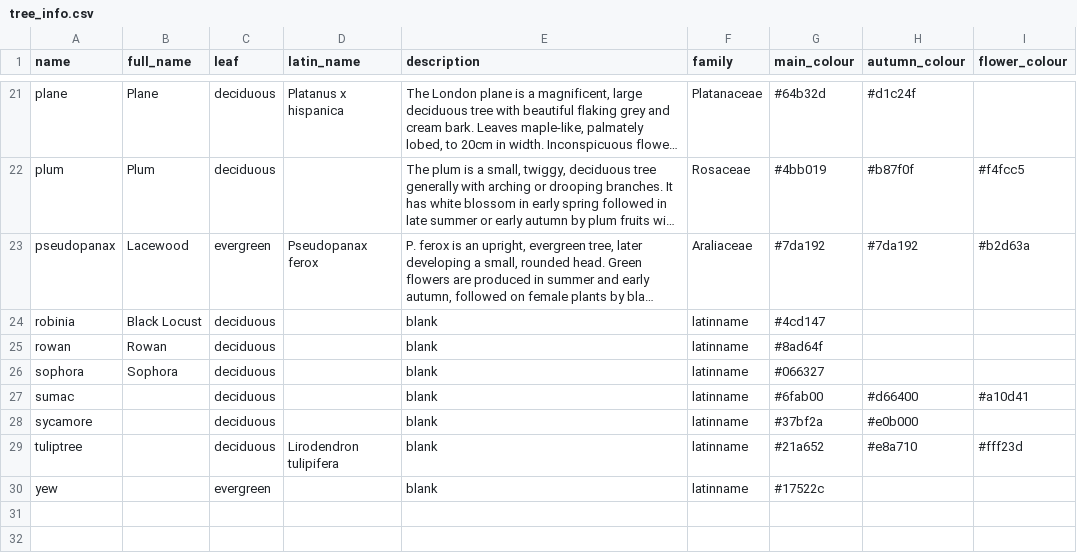
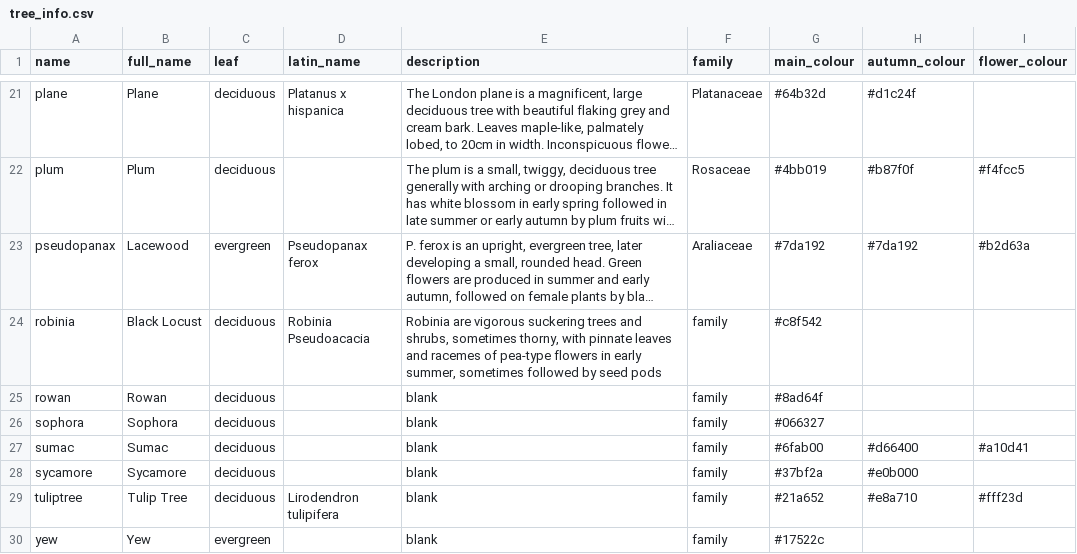
Before and after one commit to agnescameron/mecklenburgh-gardens, a CSV file: assets/external_data/tree_info.csv, drawn as a sheet; only a part is shown, gaps mark what is left out; long unchanged cells end in …; the diff names each change by its address in the sheet, - before the commit and + after, or states it on an @@ line.

```diff
--- a/assets/external_data/tree_info.csv
+++ b/assets/external_data/tree_info.csv
-D24 (latin_name): (empty)
+D24 (latin_name): Robinia Pseudoacacia
-E24 (description): blank
+E24 (description): Robinia are vigorous suckering trees and shrubs, sometimes thorny, with pinnate leaves and racemes of pea-type flowers in early summer, sometimes followed by seed pods
-F24:F30 (family): latinname
+F24:F30 (family): family
-G24 (main_colour): #4cd147
+G24 (main_colour): #c8f542
-B27 (full_name): (empty)
+B27 (full_name): Sumac
-B28 (full_name): (empty)
+B28 (full_name): Sycamore
-B29 (full_name): (empty)
+B29 (full_name): Tulip Tree
-B30 (full_name): (empty)
+B30 (full_name): Yew
```
Also changed, not shown: assets/garden_index/events.csv, assets/garden_index/trees.csv.
